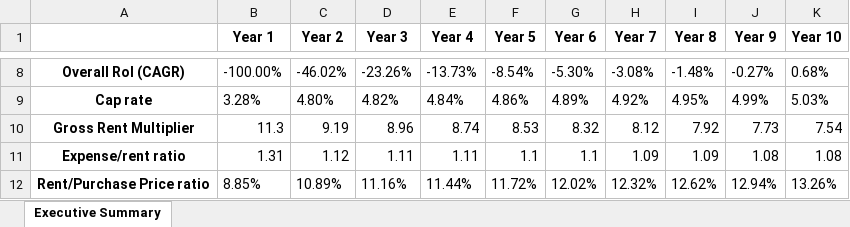
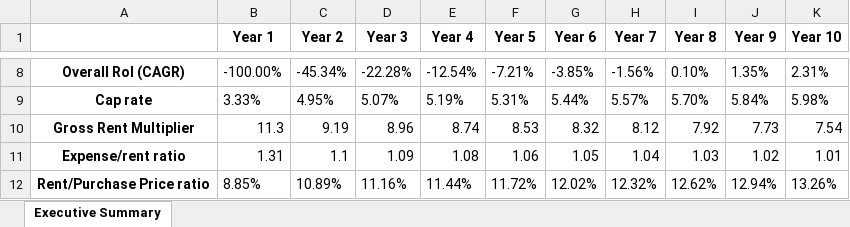
Before and after one commit to tigmanshu123/Real-Estate-Investing, an Excel workbook: 317 Newell St/Results/Excels/Exec_Summary_Performance_KPIs.xlsx, sheet Executive Summary, drawn as a sheet; only a part is shown, gaps mark what is left out; values as stored, in another font and other column widths than the file's, no borders; the diff covers the shown part only; the diff names each change by its address in the sheet, - before the commit and + after, or states it on an @@ line.

```diff
--- a/317 Newell St/Results/Excels/Exec_Summary_Performance_KPIs.xlsx (sheet Executive Summary)
+++ b/317 Newell St/Results/Excels/Exec_Summary_Performance_KPIs.xlsx (sheet Executive Summary)
-C8 (Year 2): -46.02%
+C8 (Year 2): -45.34%
-D8 (Year 3): -23.26%
+D8 (Year 3): -22.28%
-E8 (Year 4): -13.73%
+E8 (Year 4): -12.54%
-F8 (Year 5): -8.54%
+F8 (Year 5): -7.21%
-G8 (Year 6): -5.30%
+G8 (Year 6): -3.85%
-H8 (Year 7): -3.08%
+H8 (Year 7): -1.56%
-I8 (Year 8): -1.48%
+I8 (Year 8): 0.10%
-J8 (Year 9): -0.27%
+J8 (Year 9): 1.35%
-K8 (Year 10): 0.68%
+K8 (Year 10): 2.31%
-B9 (Year 1): 3.28%
+B9 (Year 1): 3.33%
-C9 (Year 2): 4.80%
+C9 (Year 2): 4.95%
-D9 (Year 3): 4.82%
+D9 (Year 3): 5.07%
-E9 (Year 4): 4.84%
+E9 (Year 4): 5.19%
-F9 (Year 5): 4.86%
+F9 (Year 5): 5.31%
-G9 (Year 6): 4.89%
+G9 (Year 6): 5.44%
-H9 (Year 7): 4.92%
+H9 (Year 7): 5.57%
-I9 (Year 8): 4.95%
+I9 (Year 8): 5.70%
-J9 (Year 9): 4.99%
+J9 (Year 9): 5.84%
-K9 (Year 10): 5.03%
+K9 (Year 10): 5.98%
-C11 (Year 2): 1.12
+C11 (Year 2): 1.1
-D11 (Year 3): 1.11
+D11 (Year 3): 1.09
-E11 (Year 4): 1.11
+E11 (Year 4): 1.08
-F11 (Year 5): 1.1
+F11 (Year 5): 1.06
-G11 (Year 6): 1.1
+G11 (Year 6): 1.05
-H11 (Year 7): 1.09
+H11 (Year 7): 1.04
-I11 (Year 8): 1.09
+I11 (Year 8): 1.03
-J11 (Year 9): 1.08
+J11 (Year 9): 1.02
-K11 (Year 10): 1.08
+K11 (Year 10): 1.01
```
Also changed, not shown: 30 edited cells elsewhere in this sheet, 317 Newell St/Results/Excels/Amortization Schedule.xlsx, 317 Newell St/Results/Excels/Performance_KPIs.xlsx, 25 other files.
